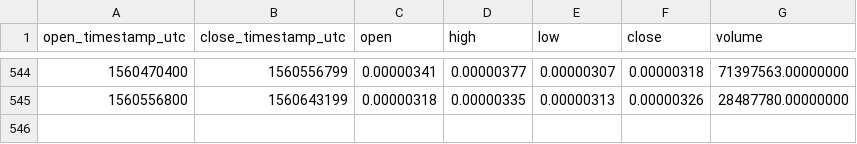
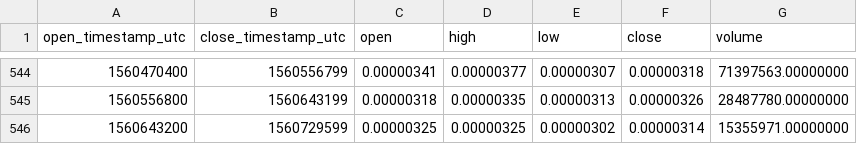
Before and after one commit to cryptobigbro/binance-OSTBTC, a CSV file: binance-OSTBTC-1d.csv, drawn as a sheet; only a part is shown, gaps mark what is left out.

Commit message:
Update OHLCV data.

```diff
--- a/binance-OSTBTC-1d.csv
+++ b/binance-OSTBTC-1d.csv
@@ -545 +545,2 @@ open_timestamp_utc,close_timestamp_utc,open,high,low,close,volume
 1560556800,1560643199,0.00000318,0.00000335,0.00000313,0.00000326,28487780.00000000
+1560643200,1560729599,0.00000325,0.00000325,0.00000302,0.00000314,15355971.00000000
```
Also changed, not shown: 1 other file.
